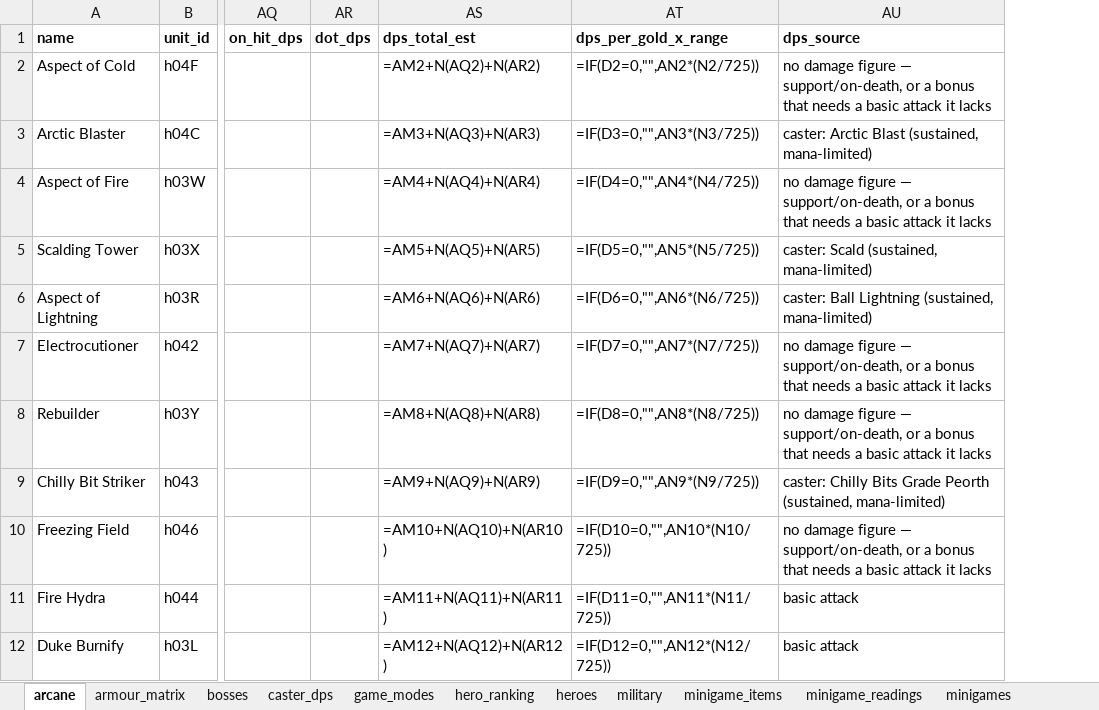
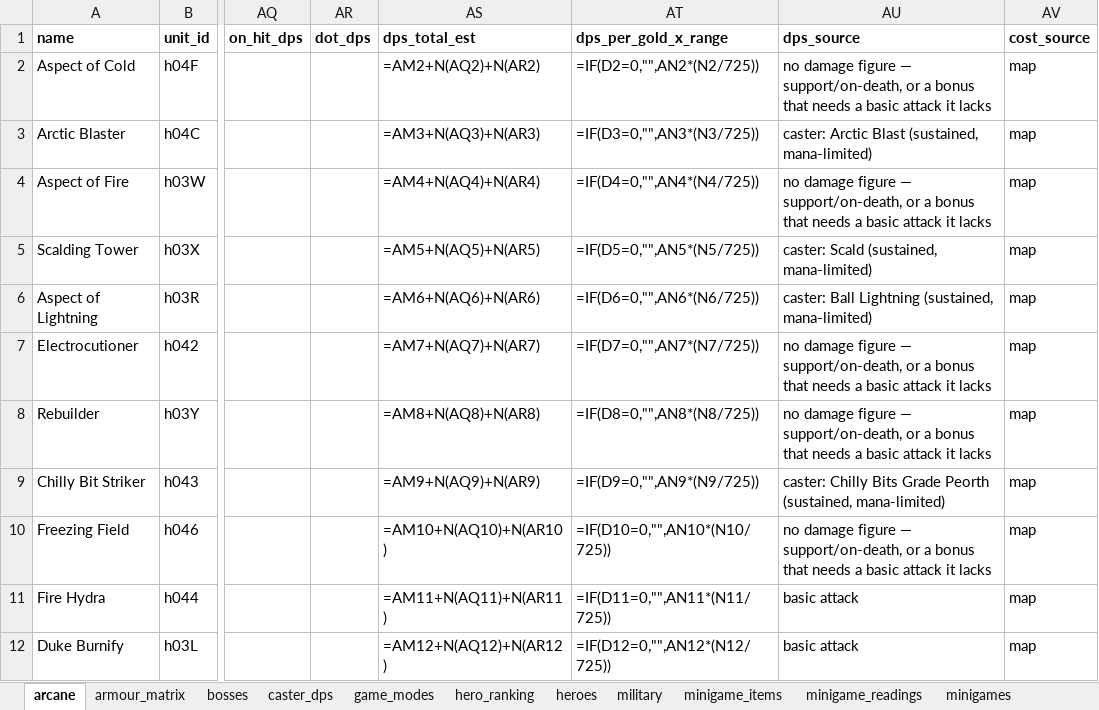
Before and after one commit to Alisu/skibi-castle-analysis, an Excel workbook: skibi-data.xlsx, sheet arcane, drawn as a sheet; only a part is shown, gaps mark what is left out; values as stored, in another font and other column widths than the file's, no borders; formulas without a stored value are shown as written; the diff names each change by its address in the sheet, - before the commit and + after, or states it on an @@ line.

Commit message:
Loki's cost (80g, read in game — the map carries none) + new cost_source column

```diff
--- a/skibi-data.xlsx (sheet arcane)
+++ b/skibi-data.xlsx (sheet arcane)
+column AV (cost_source), rows 2-12: all map
```
Also changed, not shown: sheet hero_ranking, sheet royal_family, sheet other_towers, sheet military, sheet ranger, sheet scarlet_knight, 2 more sheets, 2 other files.
